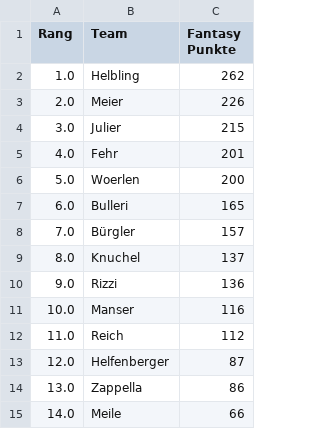
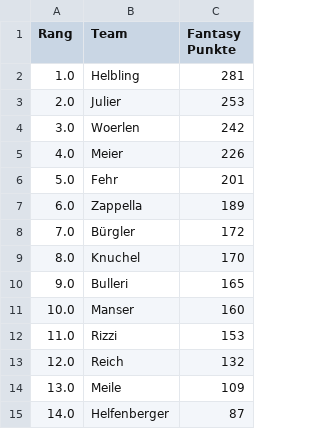
Before and after one commit to leasennch/skifantasy-results, a CSV file: watson/fantasy_points_watson_current_standings.csv, drawn as a sheet.

```diff
--- a/watson/fantasy_points_watson_current_standings.csv
+++ b/watson/fantasy_points_watson_current_standings.csv
@@ -1,15 +1,15 @@
 Rang,Team,Fantasy Punkte
-1.0,Helbling,262
-2.0,Meier,226
-3.0,Julier,215
-4.0,Fehr,201
-5.0,Woerlen,200
-6.0,Bulleri,165
-7.0,Bürgler,157
-8.0,Knuchel,137
-9.0,Rizzi,136
-10.0,Manser,116
-11.0,Reich,112
-12.0,Helfenberger,87
-13.0,Zappella,86
-14.0,Meile,66
+1.0,Helbling,281
+2.0,Julier,253
+3.0,Woerlen,242
+4.0,Meier,226
+5.0,Fehr,201
+6.0,Zappella,189
+7.0,Bürgler,172
+8.0,Knuchel,170
+9.0,Bulleri,165
+10.0,Manser,160
+11.0,Rizzi,153
+12.0,Reich,132
+13.0,Meile,109
+14.0,Helfenberger,87
```
Also changed, not shown: unteresAaretal/fantasy_points_Unteres Aaretal_point_races.csv, watson/fantasy_points_watson_point_races.csv, 12 other files.
